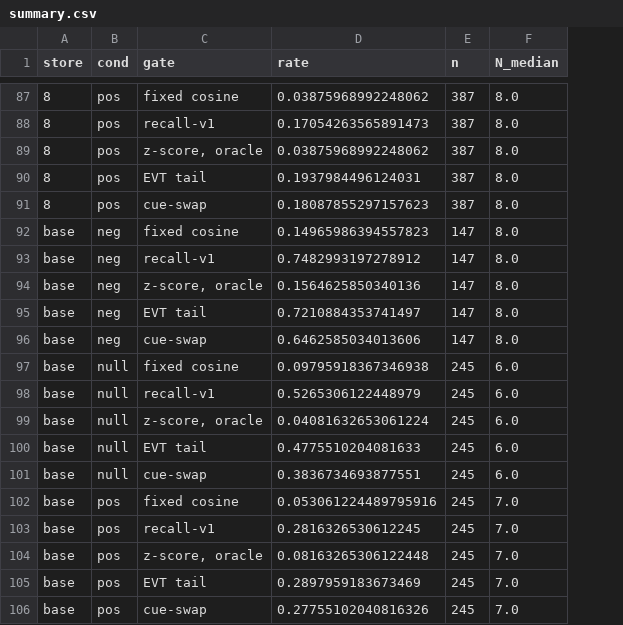
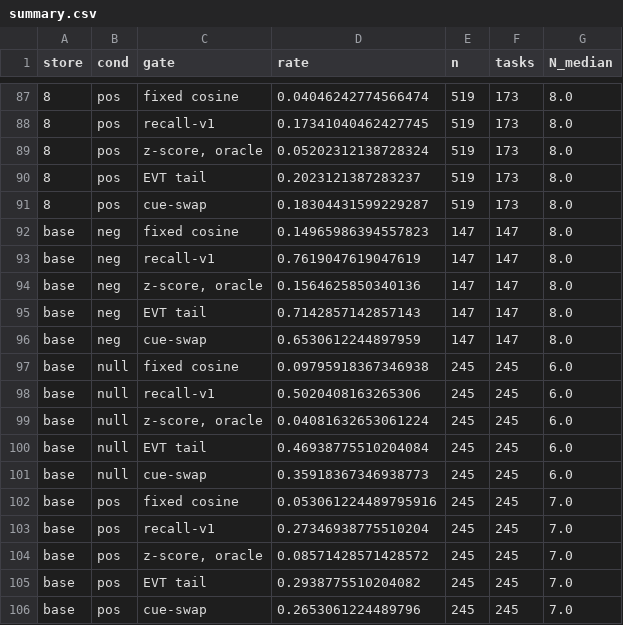
Before and after one commit to RiverChenStillCompiling/price-of-scale, a CSV file: results/triggerbench/summary.csv, drawn as a sheet; only a part is shown, gaps mark what is left out; the diff covers the shown part only; the diff names each change by its address in the sheet, - before the commit and + after, or states it on an @@ line.

```diff
--- a/results/triggerbench/summary.csv
+++ b/results/triggerbench/summary.csv
+column F (tasks), rows 87-106: 173 | 173 | 173 | 173 | 173 | 147 | 147 | 147 | 147 | 147 | 245 | 245 | 245 | 245 | 245 | 245 | 245 | 245 | 245 | 245
-D87 (rate): 0.03875968992248062
+D87 (rate): 0.04046242774566474
-E87:E91 (n): 387
+E87:E91 (n): 519
-D88 (rate): 0.17054263565891473
+D88 (rate): 0.17341040462427745
-D89 (rate): 0.03875968992248062
+D89 (rate): 0.05202312138728324
-D90 (rate): 0.1937984496124031
+D90 (rate): 0.2023121387283237
-D91 (rate): 0.18087855297157623
+D91 (rate): 0.18304431599229287
-D93 (rate): 0.7482993197278912
+D93 (rate): 0.7619047619047619
-D95 (rate): 0.7210884353741497
+D95 (rate): 0.7142857142857143
-D96 (rate): 0.6462585034013606
+D96 (rate): 0.6530612244897959
-D98 (rate): 0.5265306122448979
+D98 (rate): 0.5020408163265306
-D100 (rate): 0.4775510204081633
+D100 (rate): 0.46938775510204084
-D101 (rate): 0.3836734693877551
+D101 (rate): 0.35918367346938773
-D103 (rate): 0.2816326530612245
+D103 (rate): 0.27346938775510204
-D104 (rate): 0.08163265306122448
+D104 (rate): 0.08571428571428572
-D105 (rate): 0.2897959183673469
+D105 (rate): 0.2938775510204082
-D106 (rate): 0.27755102040816326
+D106 (rate): 0.2653061224489796
```
Also changed, not shown: 68 edited cells elsewhere in this file, 6 other files.
